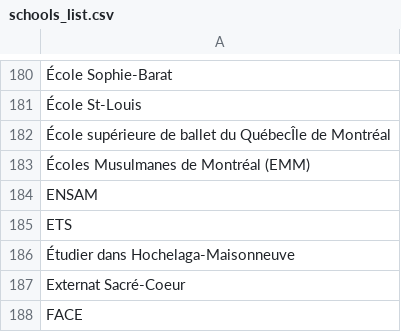
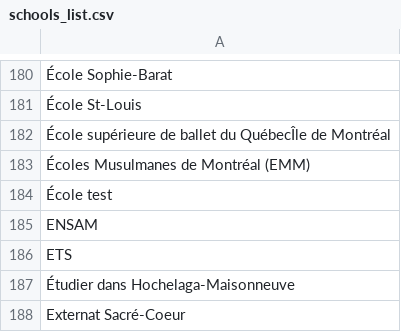
Before and after one commit to Syl-gauthier/simplyk, a CSV file: res/schools_list.csv, drawn as a sheet; only a part is shown, gaps mark what is left out; the shorter side is filled out with more unchanged rows; the diff names each change by its address in the sheet, - before the commit and + after, or states it on an @@ line.

Commit message:
Update schools_list.csv

```diff
--- a/res/schools_list.csv
+++ b/res/schools_list.csv
+row 184: École test
```
